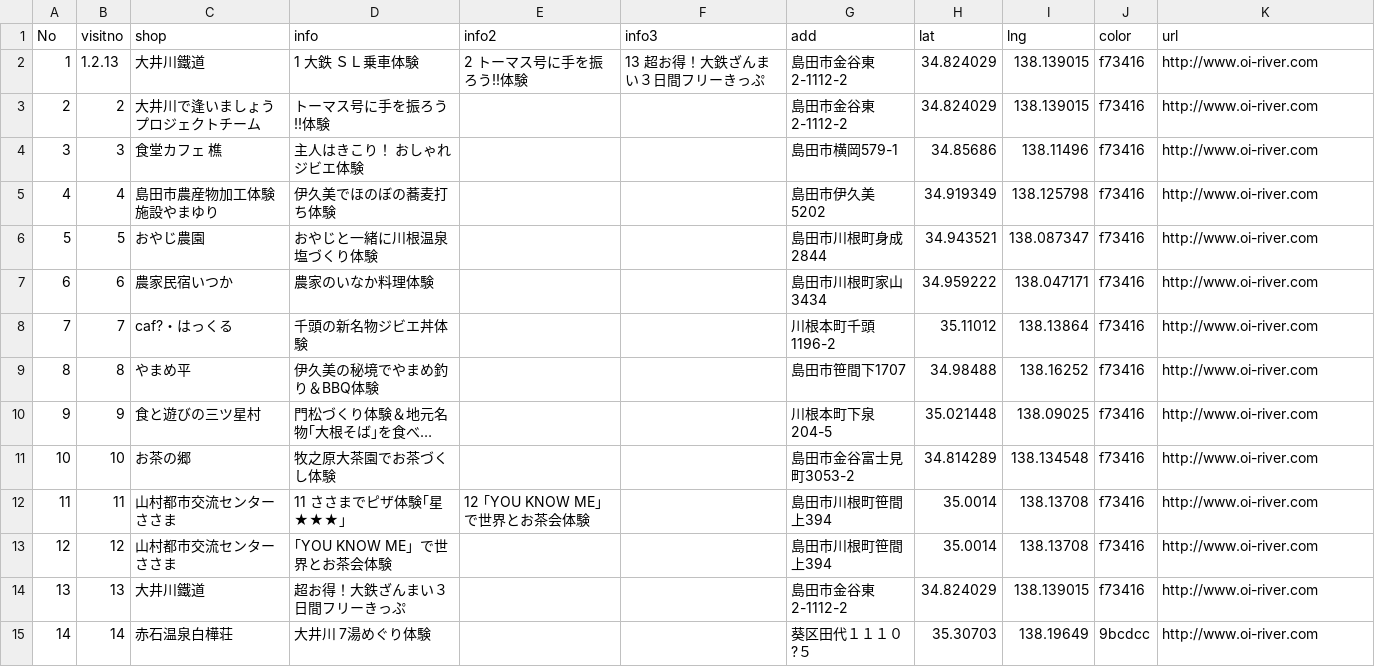
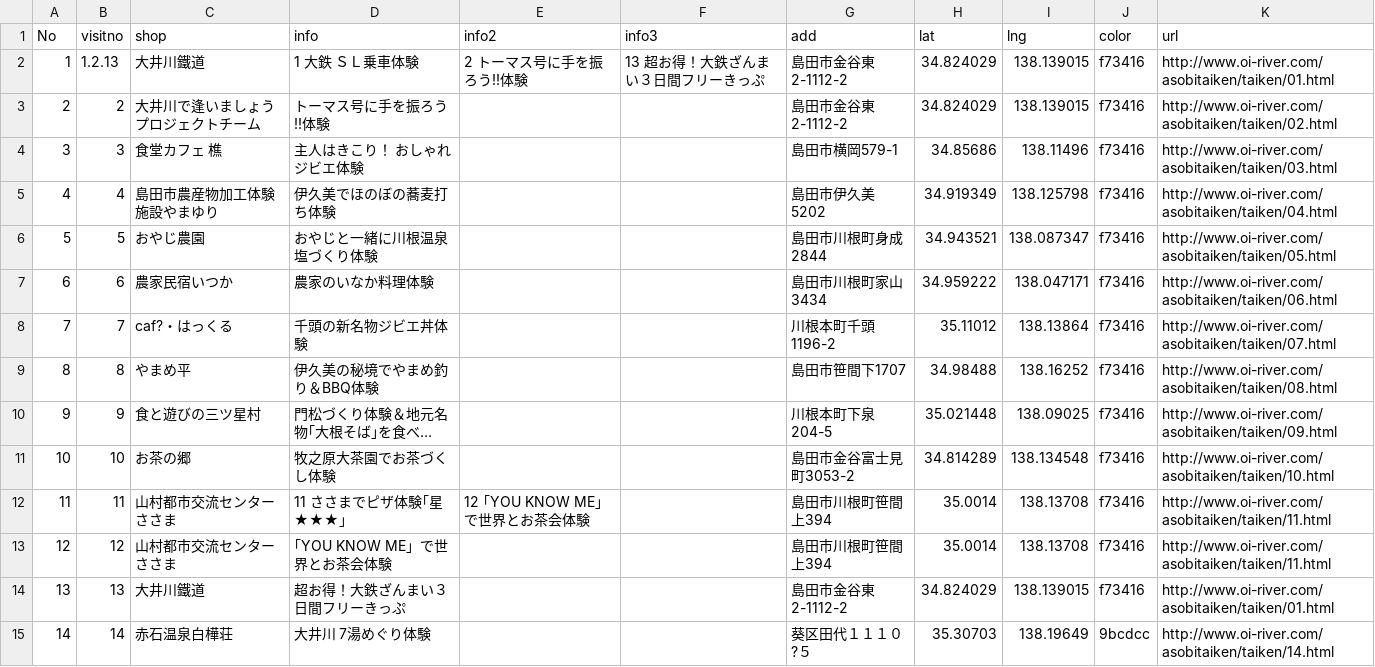
Before and after one commit to Shimasho-VisitTheOiRiver/VisitTheOi-River, a CSV file: data/visitplace.csv, drawn as a sheet; only a part is shown; long unchanged cells end in …; the diff covers the shown part only; the diff names each change by its address in the sheet, - before the commit and + after, or states it on an @@ line.

```diff
--- a/data/visitplace.csv
+++ b/data/visitplace.csv
-K2 (url): http://www.oi-river.com
+K2 (url): http://www.oi-river.com/asobitaiken/taiken/01.html
-K3 (url): http://www.oi-river.com
+K3 (url): http://www.oi-river.com/asobitaiken/taiken/02.html
-K4 (url): http://www.oi-river.com
+K4 (url): http://www.oi-river.com/asobitaiken/taiken/03.html
-K5 (url): http://www.oi-river.com
+K5 (url): http://www.oi-river.com/asobitaiken/taiken/04.html
-K6 (url): http://www.oi-river.com
+K6 (url): http://www.oi-river.com/asobitaiken/taiken/05.html
-K7 (url): http://www.oi-river.com
+K7 (url): http://www.oi-river.com/asobitaiken/taiken/06.html
-K8 (url): http://www.oi-river.com
+K8 (url): http://www.oi-river.com/asobitaiken/taiken/07.html
-K9 (url): http://www.oi-river.com
+K9 (url): http://www.oi-river.com/asobitaiken/taiken/08.html
-K10 (url): http://www.oi-river.com
+K10 (url): http://www.oi-river.com/asobitaiken/taiken/09.html
-K11 (url): http://www.oi-river.com
+K11 (url): http://www.oi-river.com/asobitaiken/taiken/10.html
-K12:K13 (url): http://www.oi-river.com
+K12:K13 (url): http://www.oi-river.com/asobitaiken/taiken/11.html
-K14 (url): http://www.oi-river.com
+K14 (url): http://www.oi-river.com/asobitaiken/taiken/01.html
-K15 (url): http://www.oi-river.com
+K15 (url): http://www.oi-river.com/asobitaiken/taiken/14.html
```
Also changed, not shown: 30 edited cells elsewhere in this file, 37 other files.
